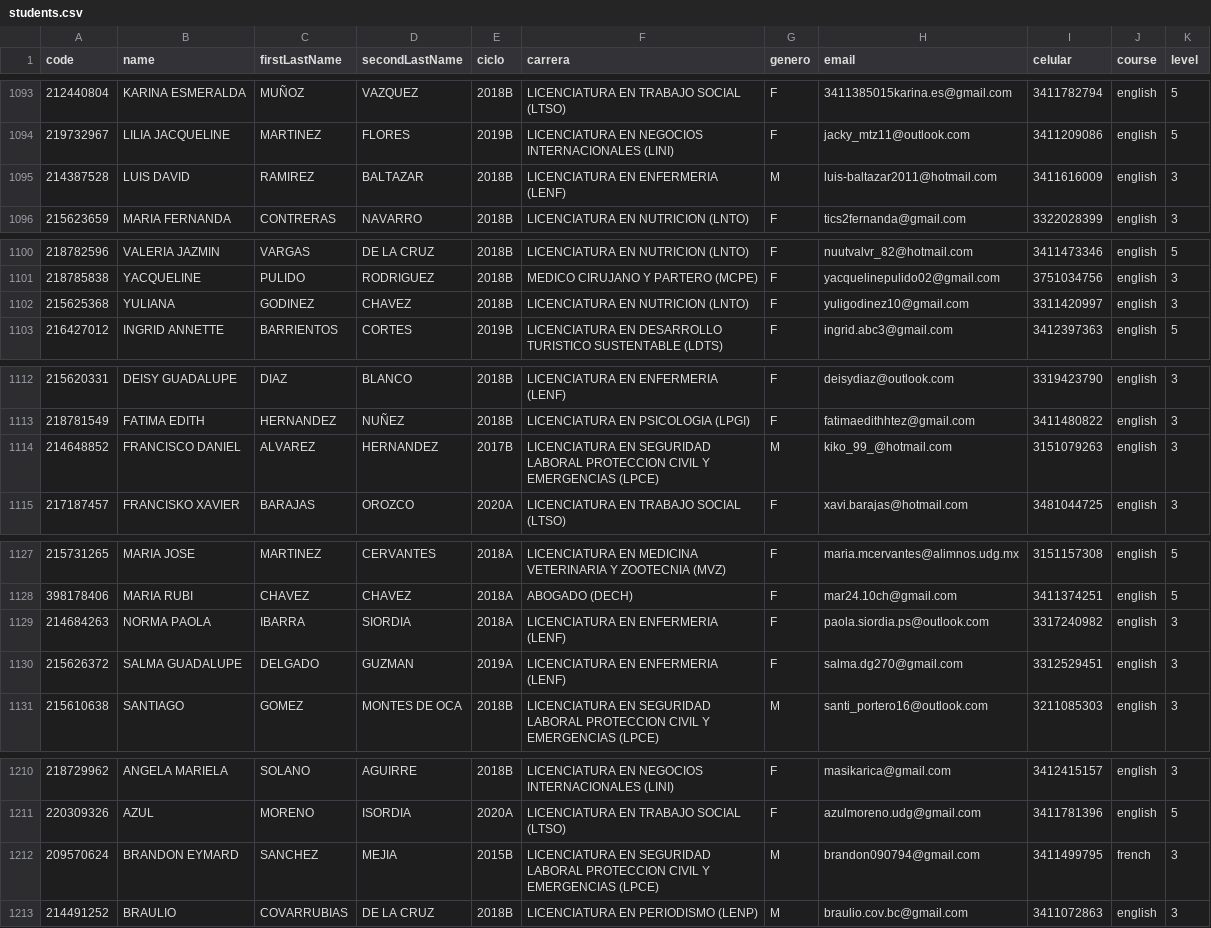
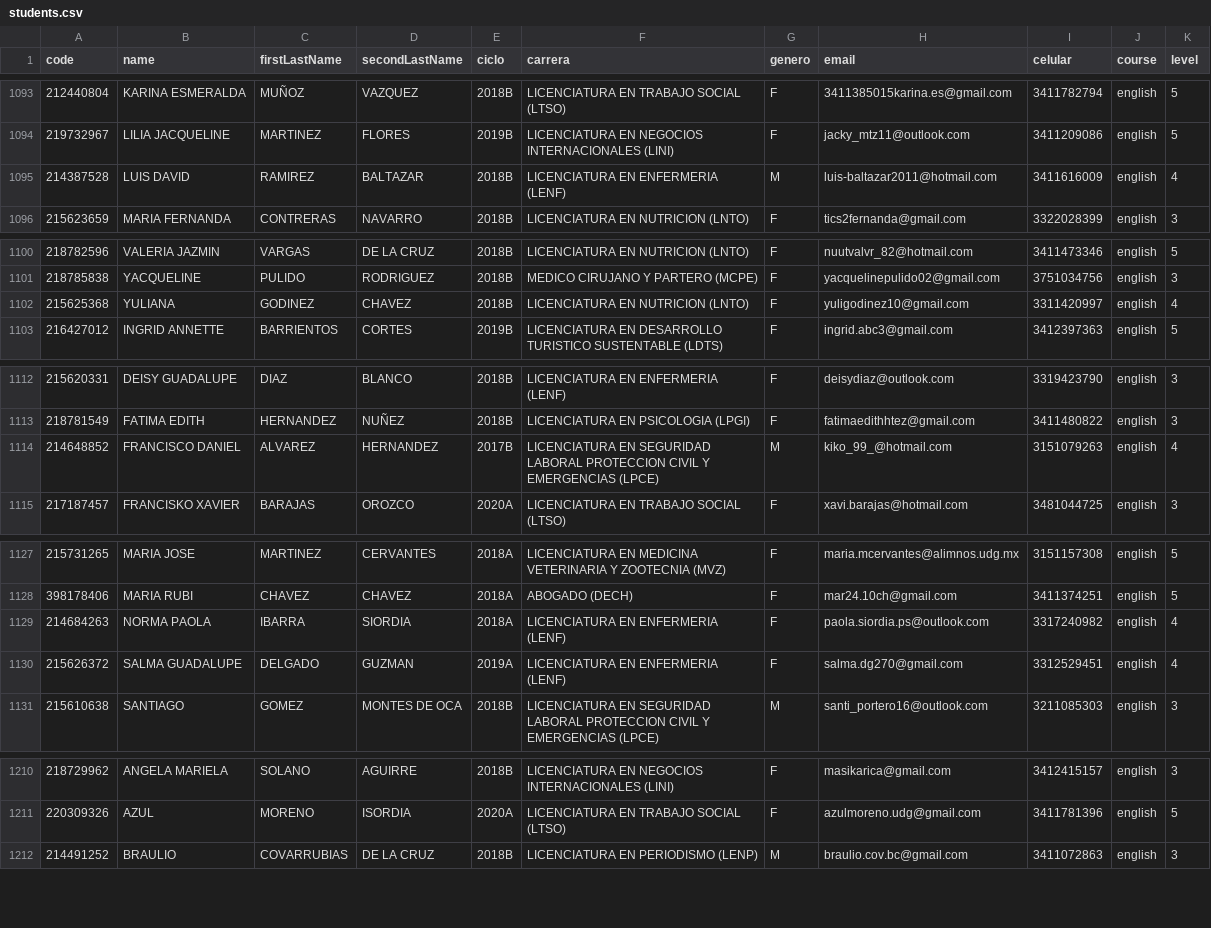
Before and after one commit to grochadc/filex-registro, a CSV file: data/students.csv, drawn as a sheet; only a part is shown, gaps mark what is left out; the diff covers the shown part only; the diff names each change by its address in the sheet, - before the commit and + after, or states it on an @@ line.

Commit message:
Setup db Sep-10-17:48

```diff
--- a/data/students.csv
+++ b/data/students.csv
-K1095 (level): 3
+K1095 (level): 4
-K1102 (level): 3
+K1102 (level): 4
-K1114 (level): 3
+K1114 (level): 4
-K1129:K1130 (level): 3
+K1129:K1130 (level): 4
-row 1212: 209570624 | BRANDON EYMARD | SANCHEZ | MEJIA | 2015B | LICENCIATURA EN SEGURIDAD LABORAL PROTECCION CIVIL Y EMERGENCIAS (LPCE) | M | brandon090794@gmail.com | 3411499795 | french | 3
```
Also changed, not shown: 3 edited cells elsewhere in this file.
